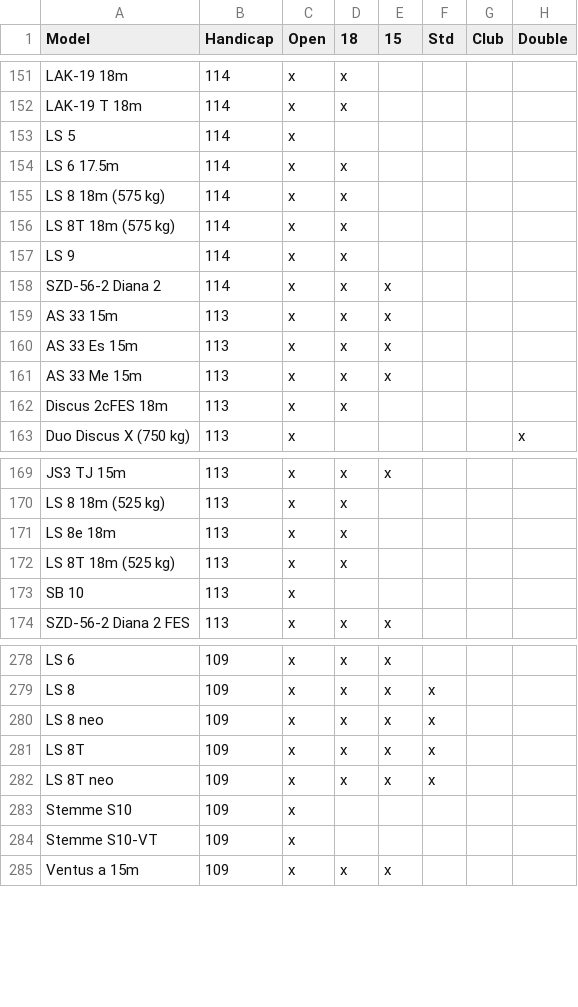
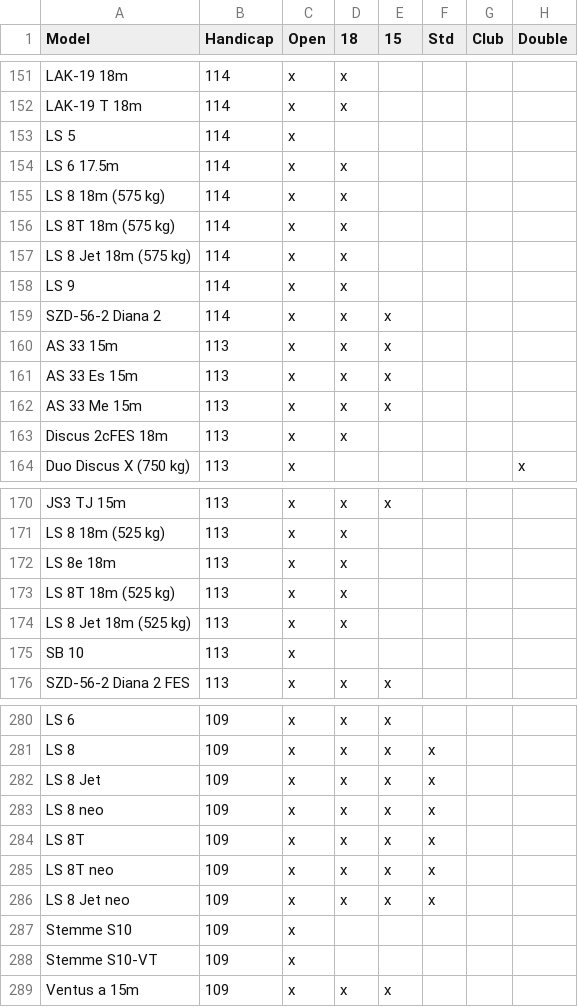
Before and after one commit to Turbo87/daec-handicap-lists, a CSV file: competition.csv, drawn as a sheet; only a part is shown, gaps mark what is left out.

Commit message:
Add LS 8 Jet variant

```diff
--- a/competition.csv
+++ b/competition.csv
@@ -156,2 +156,3 @@ LS 8 18m (575 kg),114,x,x,,,,
 LS 8T 18m (575 kg),114,x,x,,,,
+LS 8 Jet 18m (575 kg),114,x,x,,,,
 LS 9,114,x,x,,,,
@@ -172,2 +173,3 @@ LS 8e 18m,113,x,x,,,,
 LS 8T 18m (525 kg),113,x,x,,,,
+LS 8 Jet 18m (525 kg),113,x,x,,,,
 SB 10,113,x,,,,,
@@ -279,2 +281,3 @@ LS 6,109,x,x,x,,,
 LS 8,109,x,x,x,x,,
+LS 8 Jet,109,x,x,x,x,,
 LS 8 neo,109,x,x,x,x,,
@@ -282,2 +285,3 @@ LS 8T,109,x,x,x,x,,
 LS 8T neo,109,x,x,x,x,,
+LS 8 Jet neo,109,x,x,x,x,,
 Stemme S10,109,x,,,,,
```
